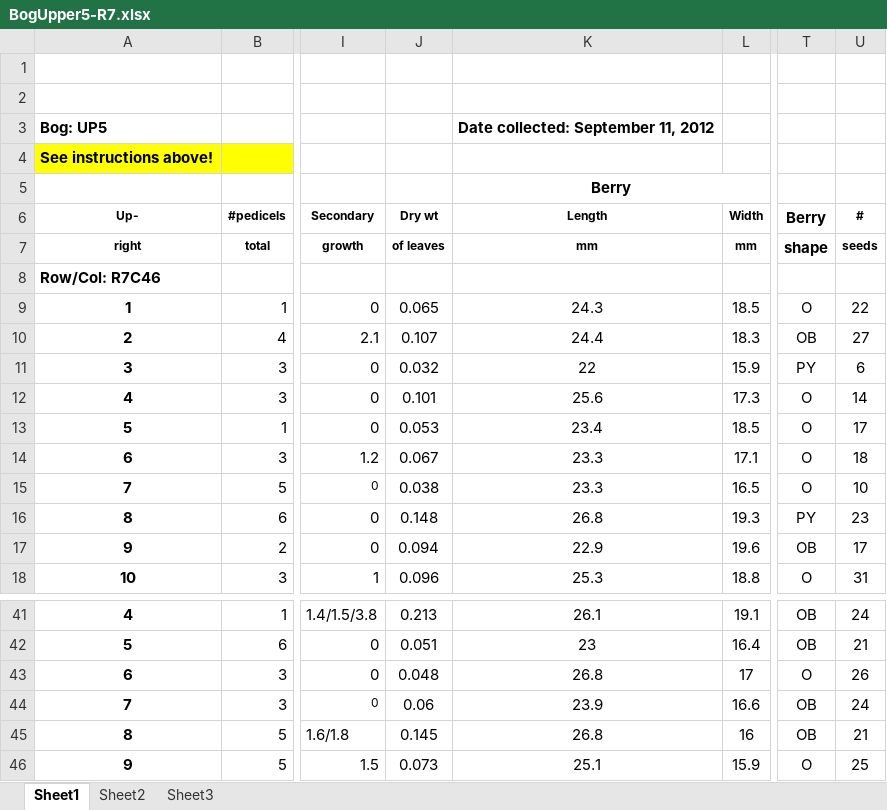
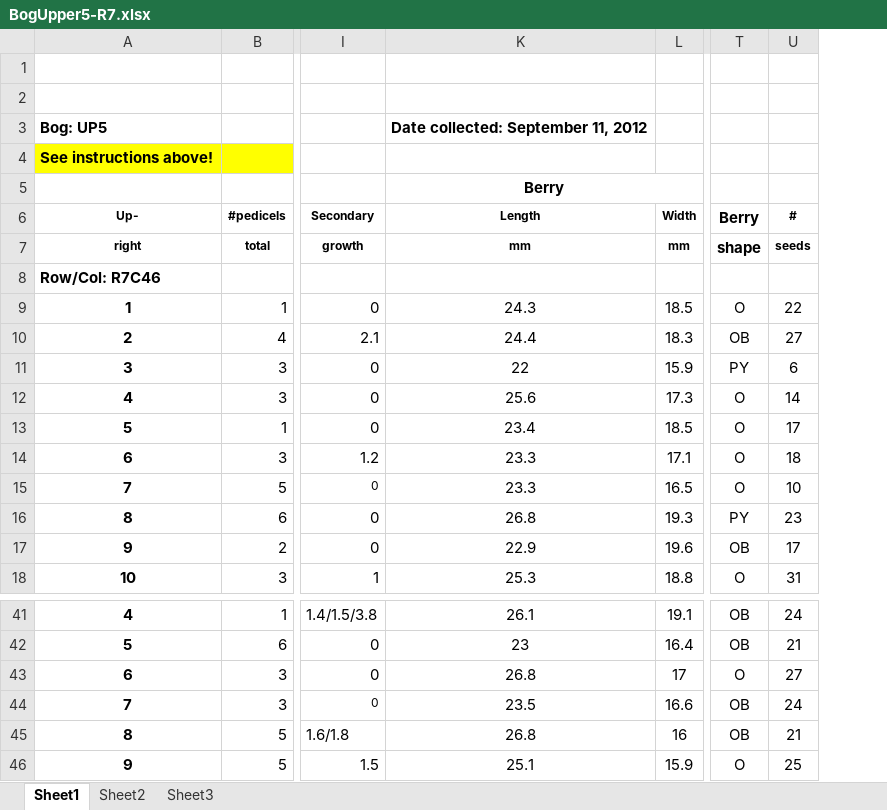
Before and after one commit to bliptrip/CNJ0x-Trait-Mapping, an Excel workbook: Data/phenotypic data/RawData/2012 Data/BogUpper5-R7.xlsx, sheet Sheet1, drawn as a sheet; only a part is shown, gaps mark what is left out; values as stored, in another font and other column widths than the file's, no borders; the diff names each change by its address in the sheet, - before the commit and + after, or states it on an @@ line.

Commit message:
Adding manually curated data

```diff
--- a/Data/phenotypic data/RawData/2012 Data/BogUpper5-R7.xlsx (sheet Sheet1)
+++ b/Data/phenotypic data/RawData/2012 Data/BogUpper5-R7.xlsx (sheet Sheet1)
@@ column J (Dry wt) hidden, rows 7-18: of leaves |  | 0.065 | 0.107 | 0.032 | 0.101 | 0.053 | 0.067 | 0.038 | 0.148 | 0.094 | 0.096; rows 41-46: 0.213 | 0.051 | 0.048 | 0.06 | 0.145 | 0.073 @@
-U43 (#): 26
+U43 (#): 27
-K44 (Length): 23.9
+K44 (Length): 23.5
```
